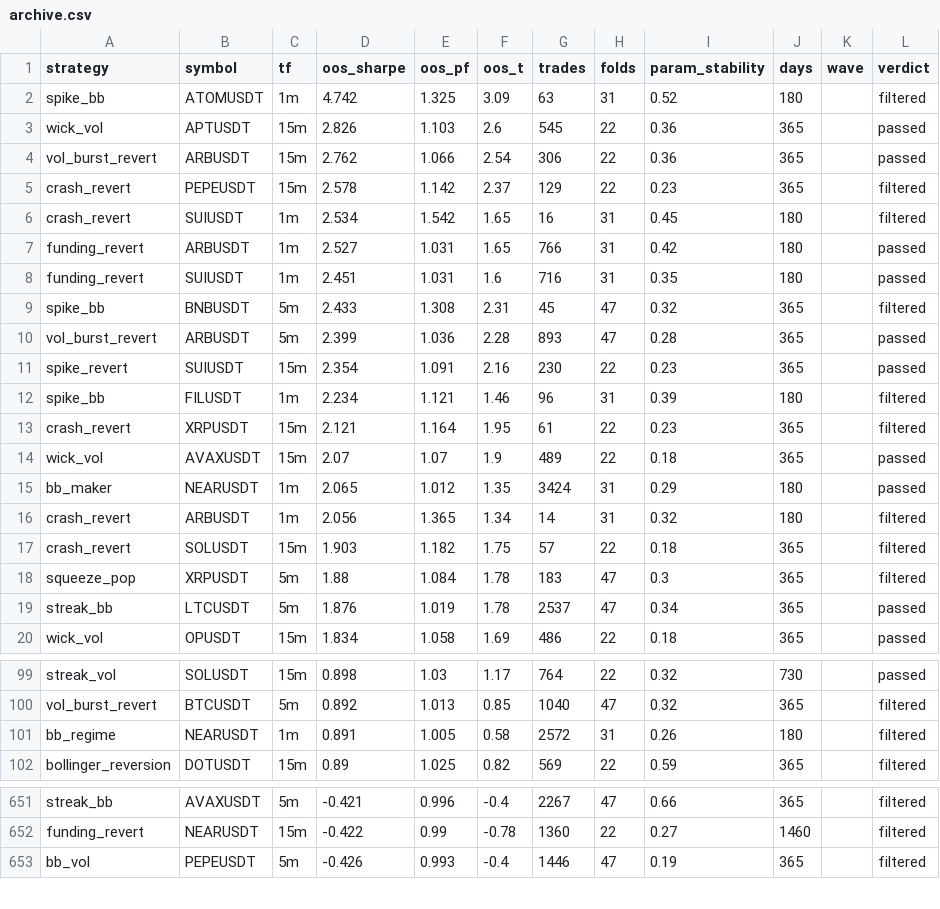
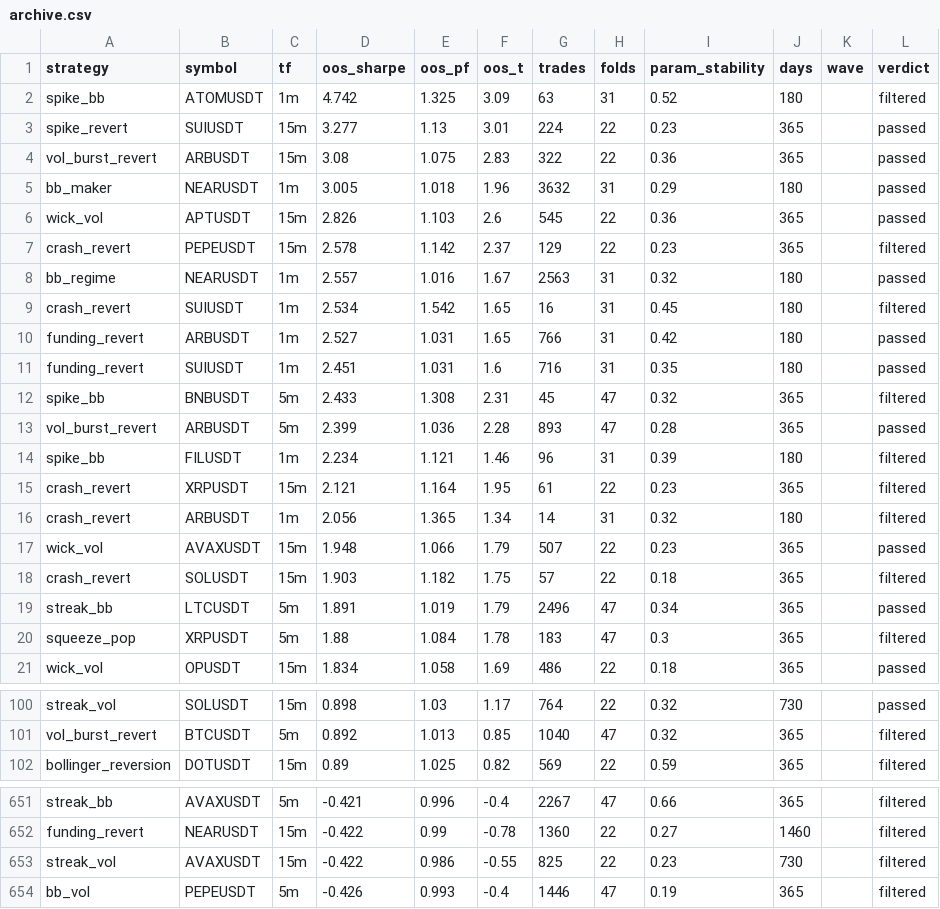
Before and after one commit to davletovaalmira11-creator/my-termux-project, a CSV file: scalp-lab/reports/archive.csv, drawn as a sheet; only a part is shown, gaps mark what is left out; the diff covers the shown part only.

```diff
--- a/scalp-lab/reports/archive.csv
+++ b/scalp-lab/reports/archive.csv
@@ -2,5 +2,8 @@ strategy,symbol,tf,oos_sharpe,oos_pf,oos_t,trades,folds,param_stability,days,wav
 spike_bb,ATOMUSDT,1m,4.742,1.325,3.09,63,31,0.52,180,,filtered
+spike_revert,SUIUSDT,15m,3.277,1.13,3.01,224,22,0.23,365,,passed
+vol_burst_revert,ARBUSDT,15m,3.08,1.075,2.83,322,22,0.36,365,,passed
+bb_maker,NEARUSDT,1m,3.005,1.018,1.96,3632,31,0.29,180,,passed
 wick_vol,APTUSDT,15m,2.826,1.103,2.6,545,22,0.36,365,,passed
-vol_burst_revert,ARBUSDT,15m,2.762,1.066,2.54,306,22,0.36,365,,passed
 crash_revert,PEPEUSDT,15m,2.578,1.142,2.37,129,22,0.23,365,,filtered
+bb_regime,NEARUSDT,1m,2.557,1.016,1.67,2563,31,0.32,180,,passed
 crash_revert,SUIUSDT,1m,2.534,1.542,1.65,16,31,0.45,180,,filtered
@@ -10,11 +13,9 @@ spike_bb,BNBUSDT,5m,2.433,1.308,2.31,45,47,0.32,365,,filtered
 vol_burst_revert,ARBUSDT,5m,2.399,1.036,2.28,893,47,0.28,365,,passed
-spike_revert,SUIUSDT,15m,2.354,1.091,2.16,230,22,0.23,365,,passed
 spike_bb,FILUSDT,1m,2.234,1.121,1.46,96,31,0.39,180,,filtered
 crash_revert,XRPUSDT,15m,2.121,1.164,1.95,61,22,0.23,365,,filtered
-wick_vol,AVAXUSDT,15m,2.07,1.07,1.9,489,22,0.18,365,,passed
-bb_maker,NEARUSDT,1m,2.065,1.012,1.35,3424,31,0.29,180,,passed
 crash_revert,ARBUSDT,1m,2.056,1.365,1.34,14,31,0.32,180,,filtered
+wick_vol,AVAXUSDT,15m,1.948,1.066,1.79,507,22,0.23,365,,passed
 crash_revert,SOLUSDT,15m,1.903,1.182,1.75,57,22,0.18,365,,filtered
+streak_bb,LTCUSDT,5m,1.891,1.019,1.79,2496,47,0.34,365,,passed
 squeeze_pop,XRPUSDT,5m,1.88,1.084,1.78,183,47,0.3,365,,filtered
-streak_bb,LTCUSDT,5m,1.876,1.019,1.78,2537,47,0.34,365,,passed
 wick_vol,OPUSDT,15m,1.834,1.058,1.69,486,22,0.18,365,,passed
@@ -100,3 +101,2 @@ streak_vol,SOLUSDT,15m,0.898,1.03,1.17,764,22,0.32,730,,passed
 vol_burst_revert,BTCUSDT,5m,0.892,1.013,0.85,1040,47,0.32,365,,filtered
-bb_regime,NEARUSDT,1m,0.891,1.005,0.58,2572,31,0.26,180,,filtered
 bollinger_reversion,DOTUSDT,15m,0.89,1.025,0.82,569,22,0.59,365,,filtered
@@ -652,2 +652,3 @@ streak_bb,AVAXUSDT,5m,-0.421,0.996,-0.4,2267,47,0.66,365,,filtered
 funding_revert,NEARUSDT,15m,-0.422,0.99,-0.78,1360,22,0.27,1460,,filtered
+streak_vol,AVAXUSDT,15m,-0.422,0.986,-0.55,825,22,0.23,730,,filtered
 bb_vol,PEPEUSDT,5m,-0.426,0.993,-0.4,1446,47,0.19,365,,filtered
```
Also changed, not shown: 1 added row and 2 removed rows elsewhere in this file, scalp-lab/reports/leaderboard.csv, 2 other files.
